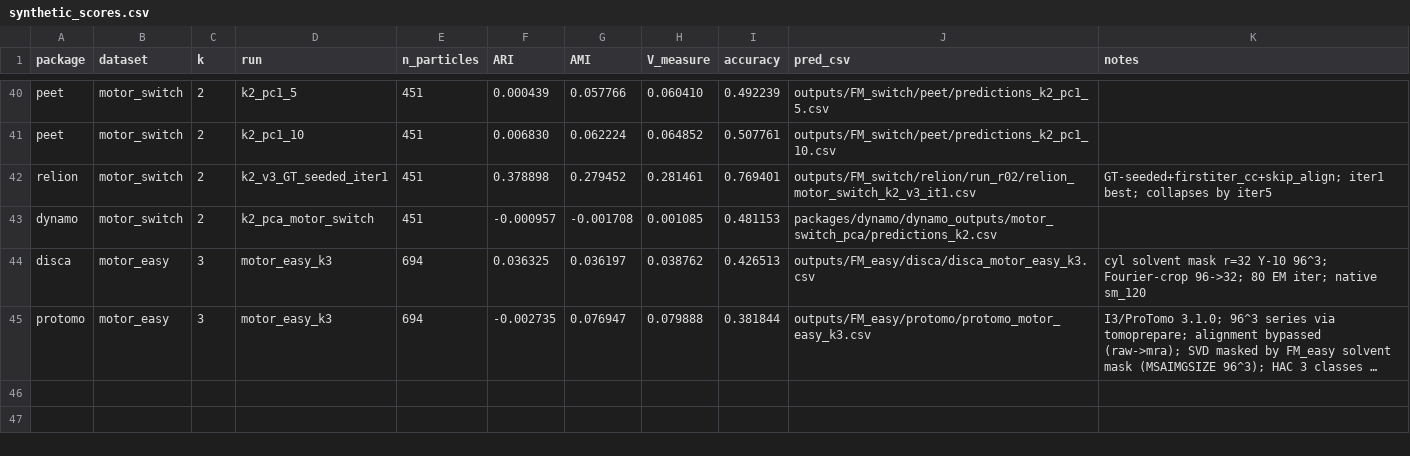
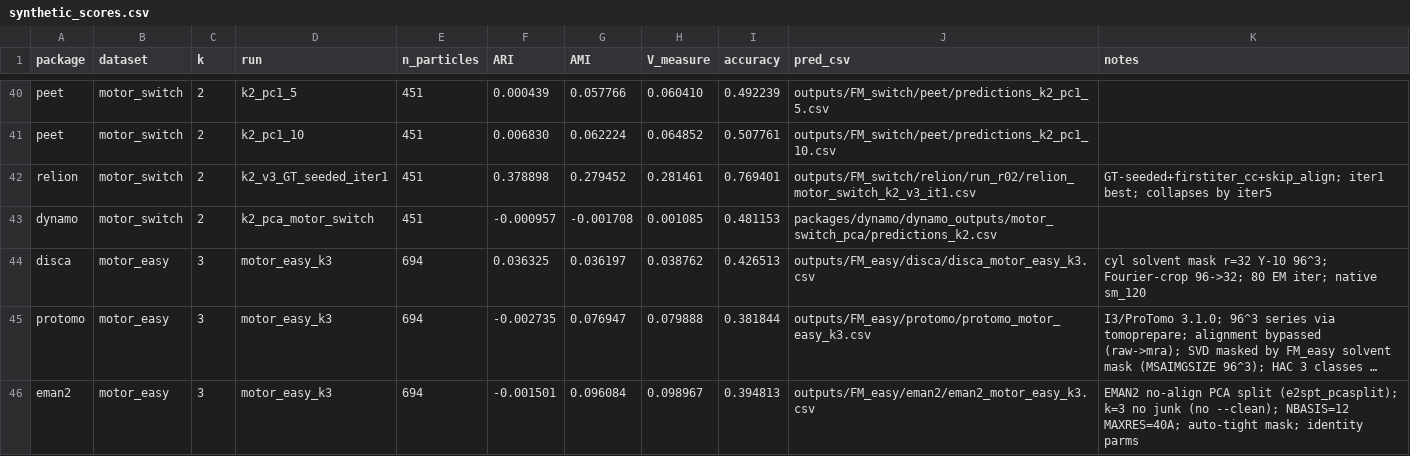
Before and after one commit to jblaser2/STA, a CSV file: results/synthetic_scores.csv, drawn as a sheet; only a part is shown, gaps mark what is left out; long unchanged cells end in …; the diff names each change by its address in the sheet, - before the commit and + after, or states it on an @@ line.

```diff
--- a/results/synthetic_scores.csv
+++ b/results/synthetic_scores.csv
+row 46: eman2 | motor_easy | 3 | motor_easy_k3 | 694 | -0.001501 | 0.096084 | 0.098967 | 0.394813 | outputs/FM_easy/eman2/eman2_motor_easy_k3.csv | EMAN2 no-align PCA split (e2spt_pcasplit); k=3 no junk (no --clean); NBASIS=12 MAXRES=40A; auto-tight mask; identity parms
```
Also changed, not shown: 5 other files.
